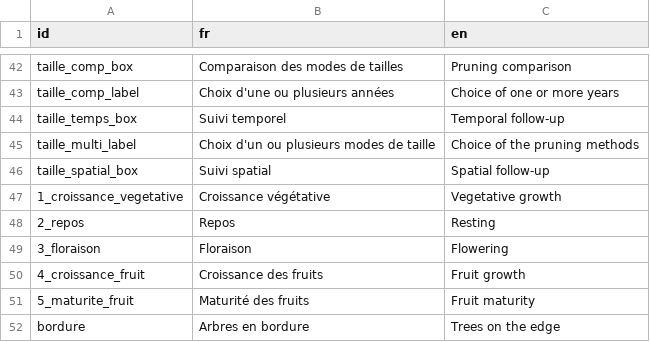
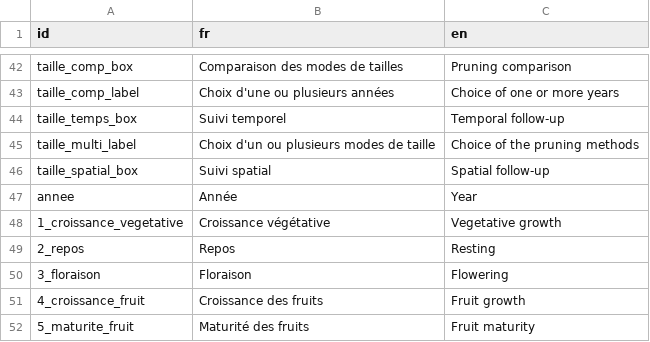
Before and after one commit to anna-doizy/mangoviz, a CSV file: data-raw/textesUI.csv, drawn as a sheet; only a part is shown, gaps mark what is left out; the shorter side is filled out with more unchanged rows.

```diff
--- a/data-raw/textesUI.csv
+++ b/data-raw/textesUI.csv
@@ -46,2 +46,3 @@ taille_multi_label,Choix d'un ou plusieurs modes de taille,Choice of the pruning
 taille_spatial_box,Suivi spatial,Spatial follow-up
+annee,Année,Year
 1_croissance_vegetative,Croissance végétative,Vegetative growth
```
Also changed, not shown: 13 other files.
